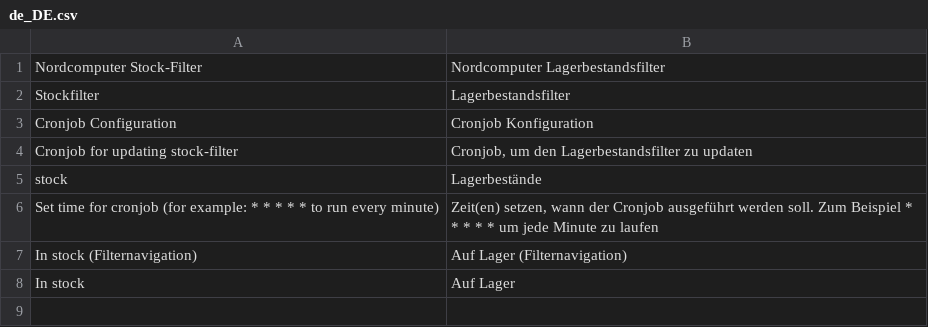
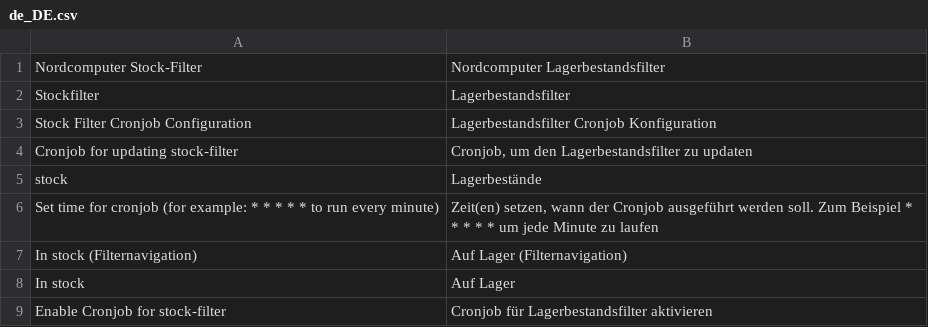
Before and after one commit to nordcomputer/magento2-stockfilter, a CSV file: i18n/de_DE.csv, drawn as a sheet.

Commit message:
[rc] cronjob working, removed Observer

```diff
--- a/i18n/de_DE.csv
+++ b/i18n/de_DE.csv
@@ -2,3 +2,3 @@
 "Stockfilter","Lagerbestandsfilter"
-"Cronjob Configuration","Cronjob Konfiguration"
+"Stock Filter Cronjob Configuration","Lagerbestandsfilter Cronjob Konfiguration"
 "Cronjob for updating stock-filter","Cronjob, um den Lagerbestandsfilter zu updaten"
@@ -8 +8,2 @@
 "In stock","Auf Lager"
+"Enable Cronjob for stock-filter","Cronjob für Lagerbestandsfilter aktivieren"
```
Also changed, not shown: 8 other files.
